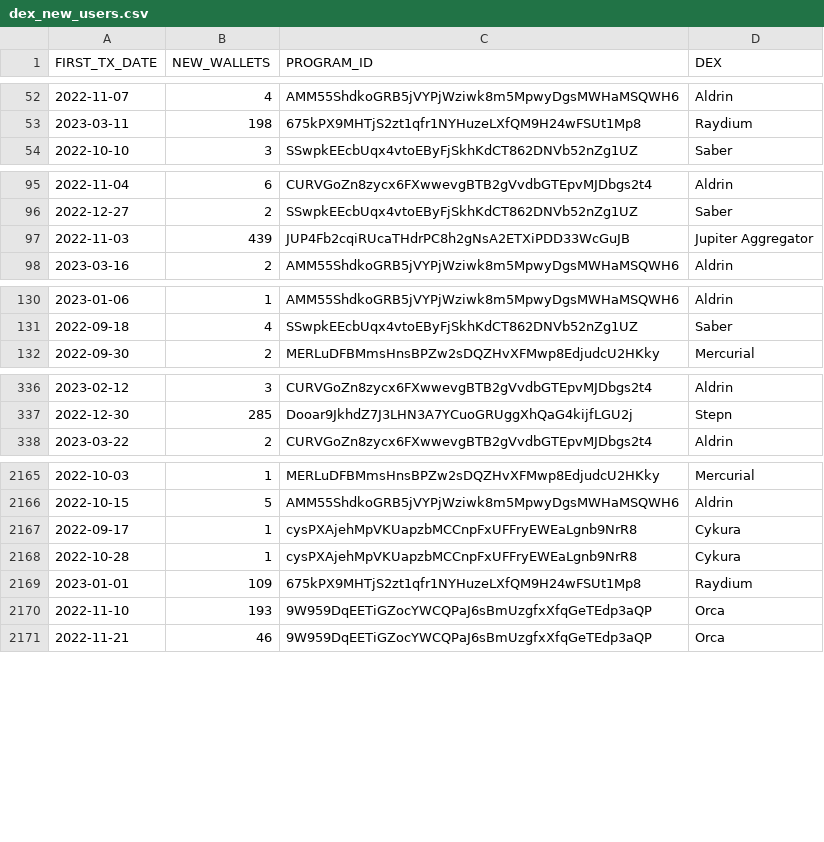
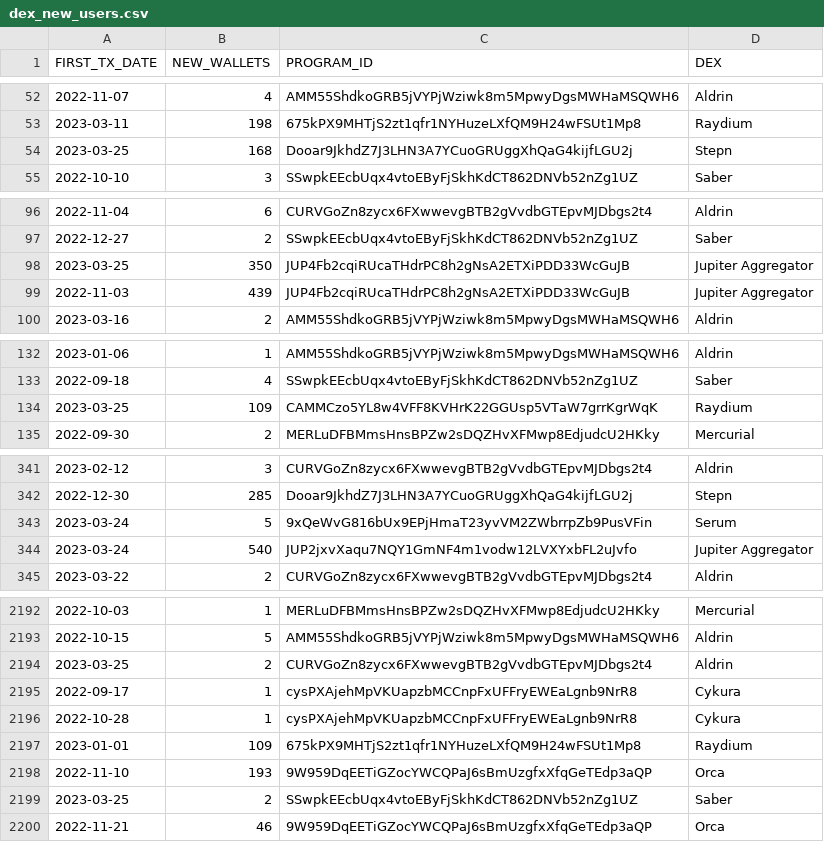
Before and after one commit to spire-fyi/spire_fyi, a CSV file: data/dex_new_users.csv, drawn as a sheet; only a part is shown, gaps mark what is left out; the diff covers the shown part only; the diff names each change by its address in the sheet, - before the commit and + after, or states it on an @@ line.

Commit message:
Update data

```diff
--- a/data/dex_new_users.csv
+++ b/data/dex_new_users.csv
+row 54: 2023-03-25 | 168 | Dooar9JkhdZ7J3LHN3A7YCuoGRUggXhQaG4kijfLGU2j | Stepn
+row 98: 2023-03-25 | 350 | JUP4Fb2cqiRUcaTHdrPC8h2gNsA2ETXiPDD33WcGuJB | Jupiter Aggregator
+row 134: 2023-03-25 | 109 | CAMMCzo5YL8w4VFF8KVHrK22GGUsp5VTaW7grrKgrWqK | Raydium
+row 343: 2023-03-24 | 5 | 9xQeWvG816bUx9EPjHmaT23yvVM2ZWbrrpZb9PusVFin | Serum
+row 344: 2023-03-24 | 540 | JUP2jxvXaqu7NQY1GmNF4m1vodw12LVXYxbFL2uJvfo | Jupiter Aggregator
+row 2194: 2023-03-25 | 2 | CURVGoZn8zycx6FXwwevgBTB2gVvdbGTEpvMJDbgs2t4 | Aldrin
+row 2199: 2023-03-25 | 2 | SSwpkEEcbUqx4vtoEByFjSkhKdCT862DNVb52nZg1UZ | Saber
```
Also changed, not shown: 35 added rows elsewhere in this file, data/dex_info.csv, data/dex_signers_fee_payers.csv, 18 other files.
